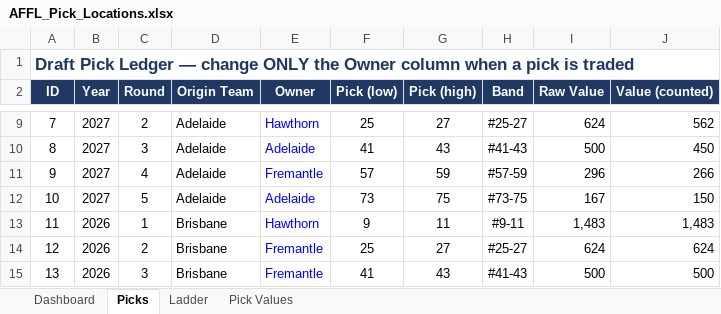
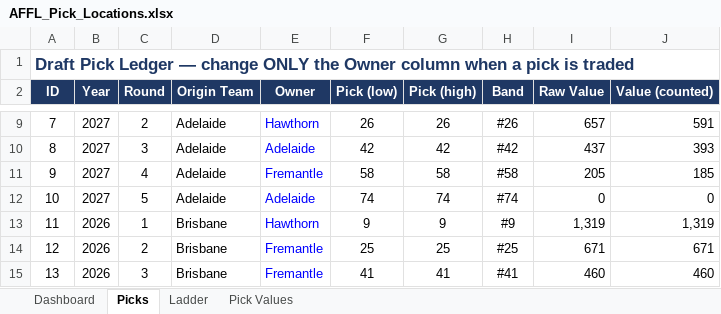
Before and after one commit to lukemcalister10/afl-rl-engine, an Excel workbook: docs/inputs/AFFL_Pick_Locations.xlsx, sheet Picks, drawn as a sheet; only a part is shown, gaps mark what is left out; values as stored, in another font and other column widths than the file's, no borders; conditional formats not drawn; the diff covers the shown part only; the diff names each change by its address in the sheet, - before the commit and + after, or states it on an @@ line.

```diff
--- a/docs/inputs/AFFL_Pick_Locations.xlsx (sheet Picks)
+++ b/docs/inputs/AFFL_Pick_Locations.xlsx (sheet Picks)
-F9 (Pick (low)): 25
+F9 (Pick (low)): 26
-G9 (Pick (high)): 27
+G9 (Pick (high)): 26
-H9 (Band): #25-27
+H9 (Band): #26
-I9 (Raw Value): 624
+I9 (Raw Value): 657
-J9 (Value (counted)): 562
+J9 (Value (counted)): 591
-F10 (Pick (low)): 41
+F10 (Pick (low)): 42
-G10 (Pick (high)): 43
+G10 (Pick (high)): 42
-H10 (Band): #41-43
+H10 (Band): #42
-I10 (Raw Value): 500
+I10 (Raw Value): 437
-J10 (Value (counted)): 450
+J10 (Value (counted)): 393
-F11 (Pick (low)): 57
+F11 (Pick (low)): 58
-G11 (Pick (high)): 59
+G11 (Pick (high)): 58
-H11 (Band): #57-59
+H11 (Band): #58
-I11 (Raw Value): 296
+I11 (Raw Value): 205
-J11 (Value (counted)): 266
+J11 (Value (counted)): 185
-F12 (Pick (low)): 73
+F12 (Pick (low)): 74
-G12 (Pick (high)): 75
+G12 (Pick (high)): 74
-H12 (Band): #73-75
+H12 (Band): #74
-I12 (Raw Value): 167
+I12 (Raw Value): 0
-J12 (Value (counted)): 150
+J12 (Value (counted)): 0
-G13 (Pick (high)): 11
+G13 (Pick (high)): 9
-H13 (Band): #9-11
+H13 (Band): #9
-I13 (Raw Value): 1,483
+I13 (Raw Value): 1,319
-J13 (Value (counted)): 1,483
+J13 (Value (counted)): 1,319
-G14 (Pick (high)): 27
+G14 (Pick (high)): 25
-H14 (Band): #25-27
+H14 (Band): #25
-I14 (Raw Value): 624
+I14 (Raw Value): 671
-J14 (Value (counted)): 624
+J14 (Value (counted)): 671
-G15 (Pick (high)): 43
+G15 (Pick (high)): 41
-H15 (Band): #41-43
+H15 (Band): #41
-I15 (Raw Value): 500
+I15 (Raw Value): 460
-J15 (Value (counted)): 500
+J15 (Value (counted)): 460
```
Also changed, not shown: 567 edited cells elsewhere in this sheet, sheet Dashboard, sheet Pick Values, sheet Ladder, 12 other files.
